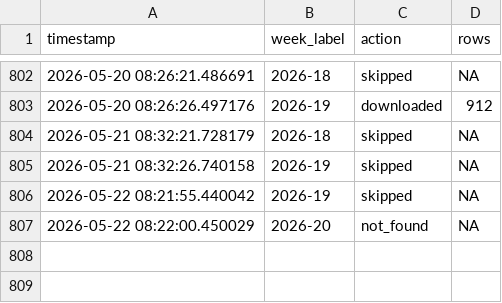
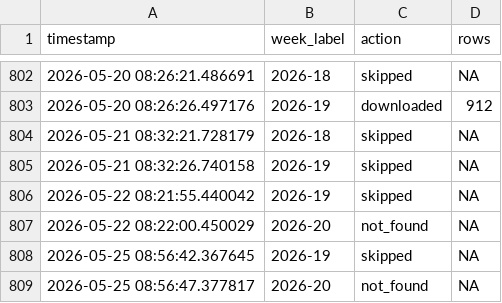
Before and after one commit to ryomakom-en/infectious_diseases_trend, a CSV file: logs/log.csv, drawn as a sheet; only a part is shown, gaps mark what is left out.

```diff
--- a/logs/log.csv
+++ b/logs/log.csv
@@ -807 +807,3 @@ timestamp,week_label,action,rows
 2026-05-22 08:22:00.450029,2026-20,not_found,NA
+2026-05-25 08:56:42.367645,2026-19,skipped,NA
+2026-05-25 08:56:47.377817,2026-20,not_found,NA
```
